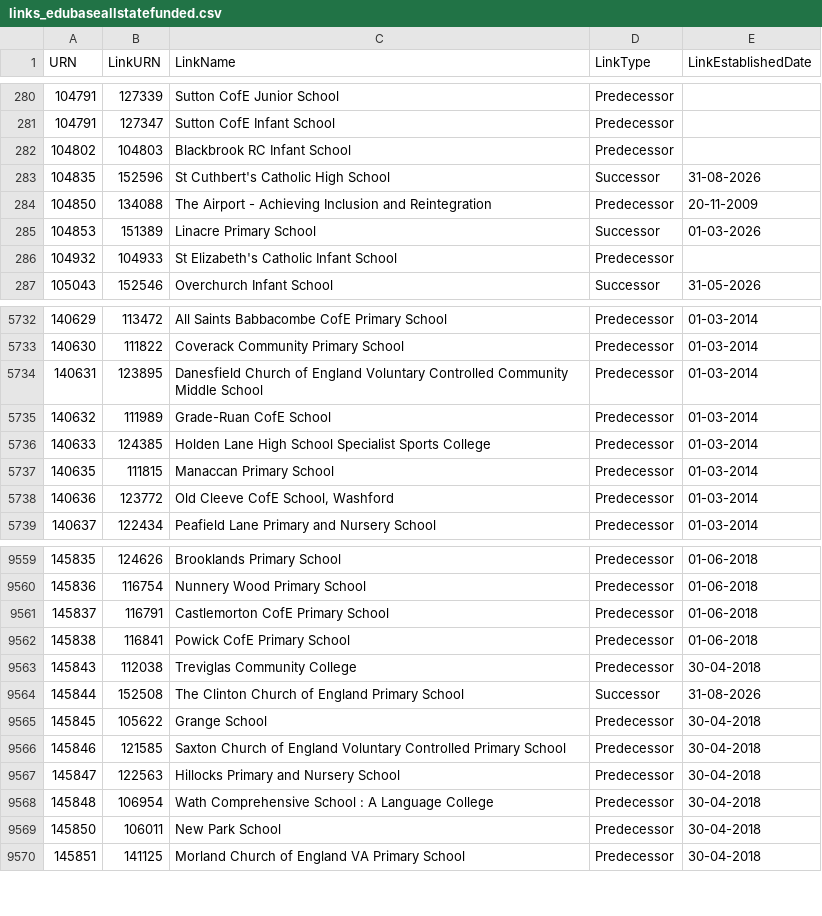
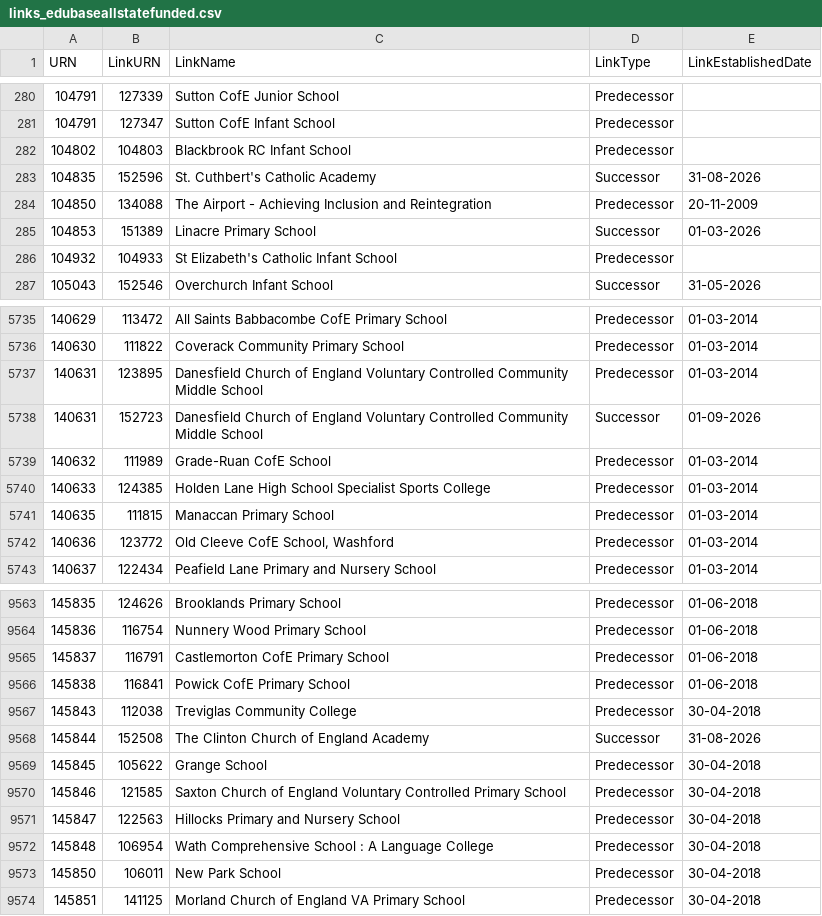
Before and after one commit to RogerHowellDfE/gias-data, a CSV file: data/links_edubaseallstatefunded.csv, drawn as a sheet; only a part is shown, gaps mark what is left out; the diff covers the shown part only.

```diff
--- a/data/links_edubaseallstatefunded.csv
+++ b/data/links_edubaseallstatefunded.csv
@@ -282,3 +282,3 @@
 104802,104803,"Blackbrook RC Infant School","Predecessor",""
-104835,152596,"St Cuthbert's Catholic High School","Successor","31-08-2026"
+104835,152596,"St. Cuthbert's Catholic Academy","Successor","31-08-2026"
 104850,134088,"The Airport - Achieving Inclusion and Reintegration","Predecessor","20-11-2009"
@@ -5734,2 +5737,3 @@
 140631,123895,"Danesfield Church of England Voluntary Controlled Community Middle School","Predecessor","01-03-2014"
+140631,152723,"Danesfield Church of England Voluntary Controlled Community Middle School","Successor","01-09-2026"
 140632,111989,"Grade-Ruan CofE School","Predecessor","01-03-2014"
@@ -9563,3 +9567,3 @@
 145843,112038,"Treviglas Community College","Predecessor","30-04-2018"
-145844,152508,"The Clinton Church of England Primary School","Successor","31-08-2026"
+145844,152508,"The Clinton Church of England Academy","Successor","31-08-2026"
 145845,105622,"Grange School","Predecessor","30-04-2018"
```
Also changed, not shown: 4 added rows, 1 removed row and 1 edited cell elsewhere in this file, data/links_edubaseallacademiesandfree.csv, 4 other files.
